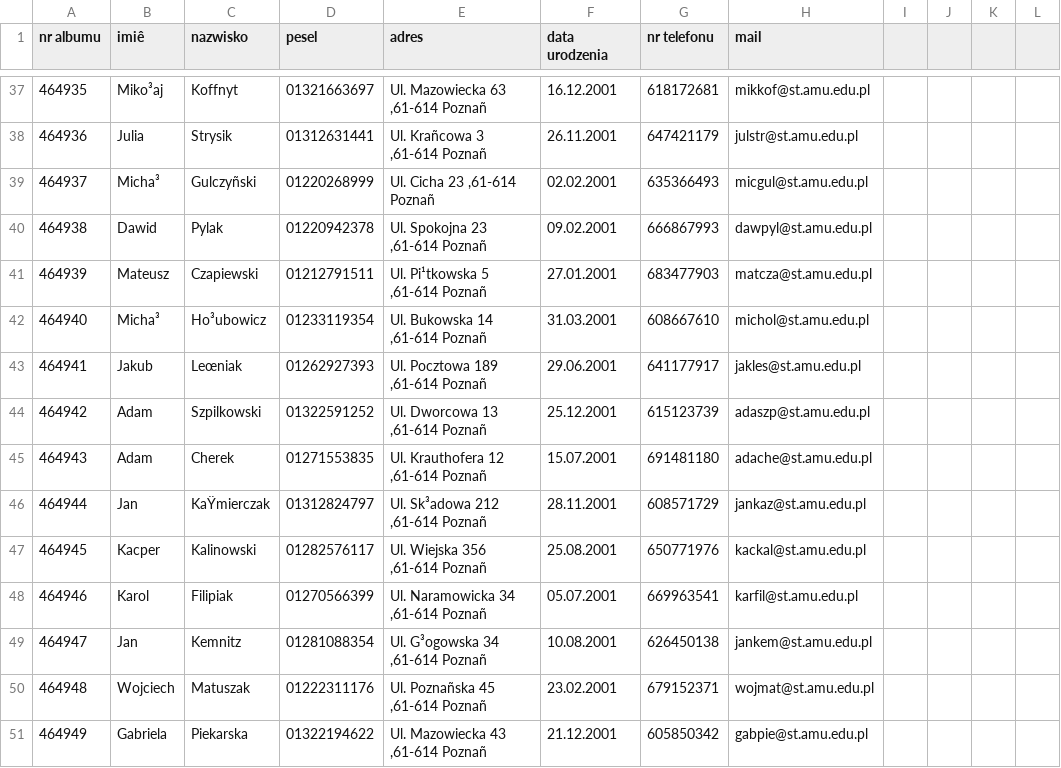
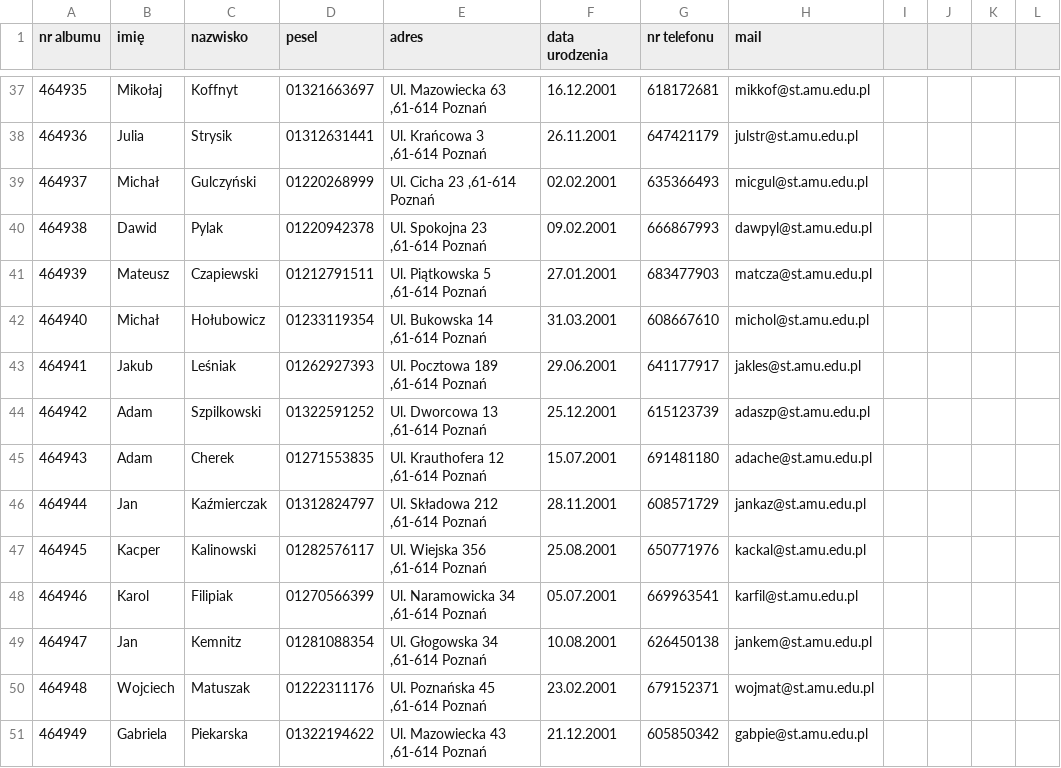
Before and after one commit to PaulRostecki/inzop-2021-project, a CSV file: dane demo/studenci.csv, drawn as a sheet; only a part is shown, gaps mark what is left out; the diff covers the shown part only; the diff names each change by its address in the sheet, - before the commit and + after, or states it on an @@ line.

```diff
--- a/dane demo/studenci.csv
+++ b/dane demo/studenci.csv
-B1: imiê
+B1: imię
-B37 (imię): Miko³aj
+B37 (imię): Mikołaj
-E37 (adres): Ul. Mazowiecka 63 ,61-614 Poznañ
+E37 (adres): Ul. Mazowiecka 63 ,61-614 Poznań
-E38 (adres): Ul. Krañcowa 3 ,61-614 Poznañ
+E38 (adres): Ul. Krańcowa 3 ,61-614 Poznań
-B39 (imię): Micha³
+B39 (imię): Michał
-C39 (nazwisko): Gulczyñski
+C39 (nazwisko): Gulczyński
-E39 (adres): Ul. Cicha 23 ,61-614 Poznañ
+E39 (adres): Ul. Cicha 23 ,61-614 Poznań
-E40 (adres): Ul. Spokojna 23 ,61-614 Poznañ
+E40 (adres): Ul. Spokojna 23 ,61-614 Poznań
-E41 (adres): Ul. Pi¹tkowska 5 ,61-614 Poznañ
+E41 (adres): Ul. Piątkowska 5 ,61-614 Poznań
-B42 (imię): Micha³
+B42 (imię): Michał
-C42 (nazwisko): Ho³ubowicz
+C42 (nazwisko): Hołubowicz
-E42 (adres): Ul. Bukowska 14 ,61-614 Poznañ
+E42 (adres): Ul. Bukowska 14 ,61-614 Poznań
-C43 (nazwisko): Leœniak
+C43 (nazwisko): Leśniak
-E43 (adres): Ul. Pocztowa 189 ,61-614 Poznañ
+E43 (adres): Ul. Pocztowa 189 ,61-614 Poznań
-E44 (adres): Ul. Dworcowa 13 ,61-614 Poznañ
+E44 (adres): Ul. Dworcowa 13 ,61-614 Poznań
-E45 (adres): Ul. Krauthofera 12 ,61-614 Poznañ
+E45 (adres): Ul. Krauthofera 12 ,61-614 Poznań
-C46 (nazwisko): KaŸmierczak
+C46 (nazwisko): Kaźmierczak
-E46 (adres): Ul. Sk³adowa 212 ,61-614 Poznañ
+E46 (adres): Ul. Składowa 212 ,61-614 Poznań
-E47 (adres): Ul. Wiejska 356 ,61-614 Poznañ
+E47 (adres): Ul. Wiejska 356 ,61-614 Poznań
-E48 (adres): Ul. Naramowicka 34 ,61-614 Poznañ
+E48 (adres): Ul. Naramowicka 34 ,61-614 Poznań
-E49 (adres): Ul. G³ogowska 34 ,61-614 Poznañ
+E49 (adres): Ul. Głogowska 34 ,61-614 Poznań
-E50 (adres): Ul. Poznañska 45 ,61-614 Poznañ
+E50 (adres): Ul. Poznańska 45 ,61-614 Poznań
-E51 (adres): Ul. Mazowiecka 43 ,61-614 Poznañ
+E51 (adres): Ul. Mazowiecka 43 ,61-614 Poznań
```
Also changed, not shown: 65 edited cells elsewhere in this file.
